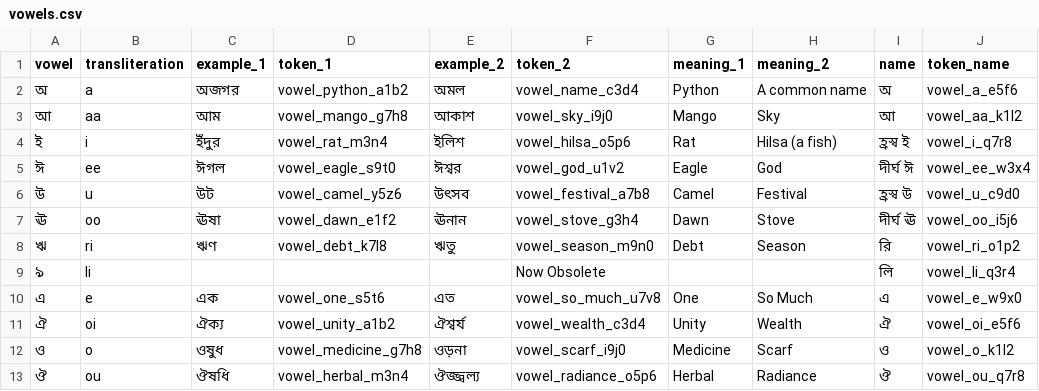
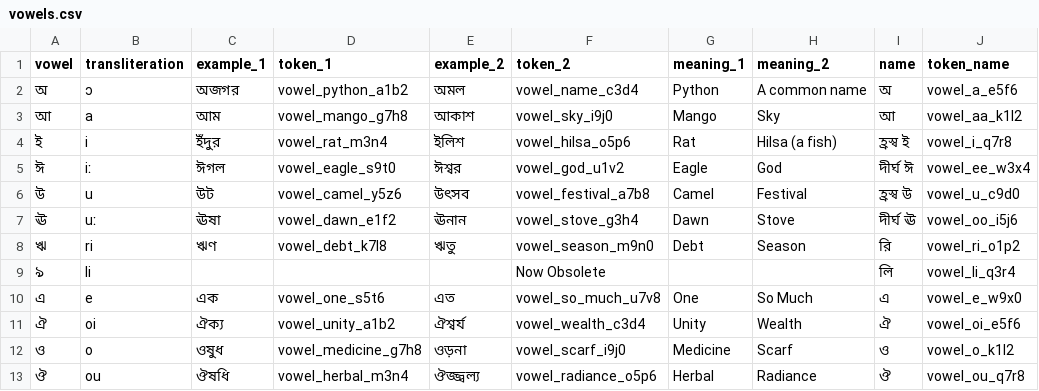
Before and after one commit to ArindamRoyC1/Learn_Bangla, a CSV file: vowels.csv, drawn as a sheet; only a part is shown; the diff names each change by its address in the sheet, - before the commit and + after, or states it on an @@ line.

```diff
--- a/vowels.csv
+++ b/vowels.csv
-B2 (transliteration): a
+B2 (transliteration): ɔ
-B3 (transliteration): aa
+B3 (transliteration): a
-B5 (transliteration): ee
+B5 (transliteration): iː
-B7 (transliteration): oo
+B7 (transliteration): uː
```
Also changed, not shown: consonants.csv.
